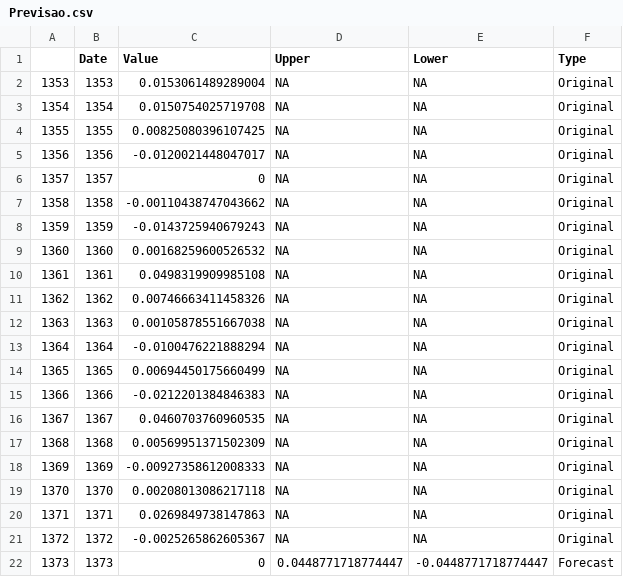
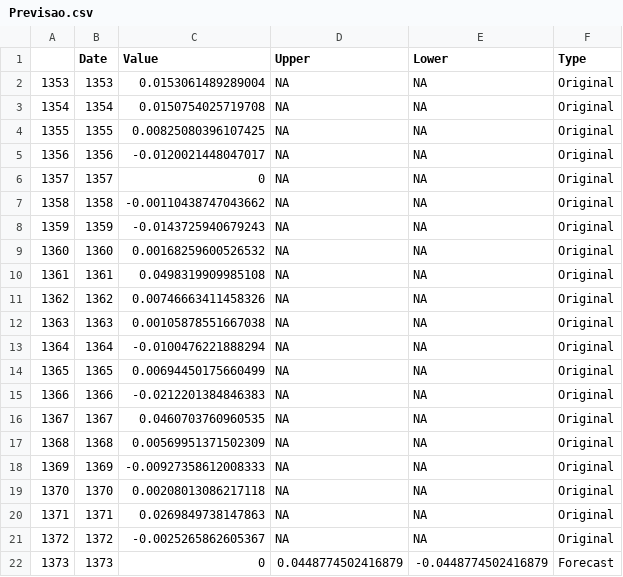
Before and after one commit to LucaSanTomaz/trabalhoteste, a CSV file: R/Previsao.csv, drawn as a sheet.

```diff
--- a/R/Previsao.csv
+++ b/R/Previsao.csv
@@ -21,2 +21,2 @@
 "1372",1372,-0.0025265862605367,NA,NA,"Original"
-"1373",1373,0,0.0448771718774447,-0.0448771718774447,"Forecast"
+"1373",1373,0,0.0448774502416879,-0.0448774502416879,"Forecast"
```
